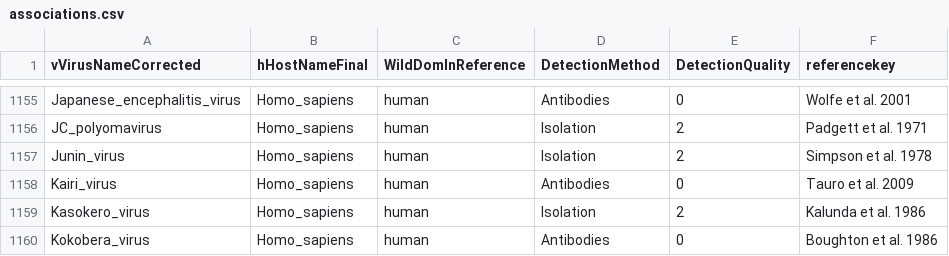
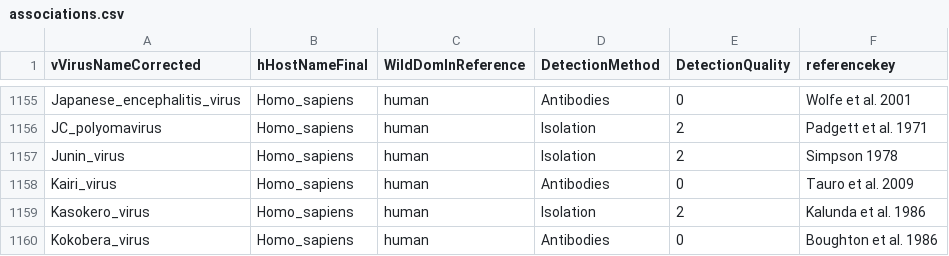
Before and after one commit to ecohealthalliance/HP3, a CSV file: data/associations.csv, drawn as a sheet; only a part is shown, gaps mark what is left out.

Commit message:
correct authors

```diff
--- a/data/associations.csv
+++ b/data/associations.csv
@@ -1156,3 +1156,3 @@ Japanese_encephalitis_virus,Homo_sapiens,human,Antibodies,0,Wolfe et al. 2001
 JC_polyomavirus,Homo_sapiens,human,Isolation,2,Padgett et al. 1971
-Junin_virus,Homo_sapiens,human,Isolation,2,Simpson et al. 1978
+Junin_virus,Homo_sapiens,human,Isolation,2,Simpson 1978
 Kairi_virus,Homo_sapiens,human,Antibodies,0,Tauro et al. 2009
```
